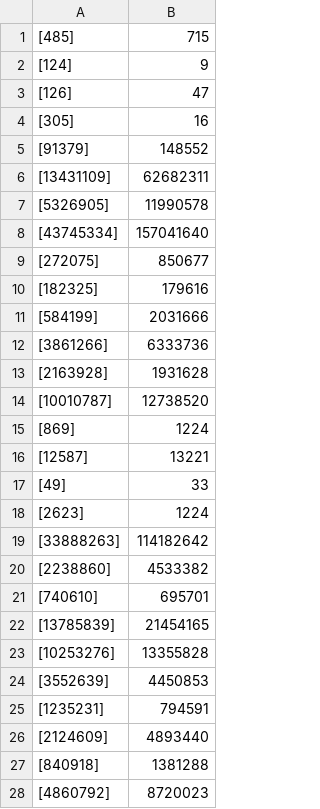
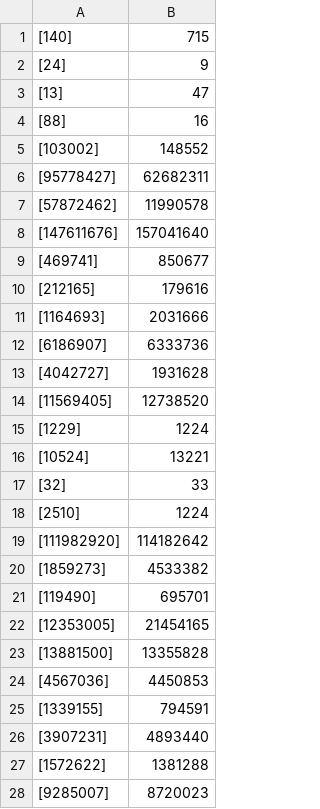
Before and after one commit to peperojyj/project, a CSV file: results/predictions_h_mscnjob-light.csv, drawn as a sheet; only a part is shown; the diff covers the shown part only.

```diff
--- a/results/predictions_h_mscnjob-light.csv
+++ b/results/predictions_h_mscnjob-light.csv
@@ -1,28 +1,28 @@
-[485],715
-[124],9
-[126],47
-[305],16
-[91379],148552
-[13431109],62682311
-[5326905],11990578
-[43745334],157041640
-[272075],850677
-[182325],179616
-[584199],2031666
-[3861266],6333736
-[2163928],1931628
-[10010787],12738520
-[869],1224
-[12587],13221
-[49],33
-[2623],1224
-[33888263],114182642
-[2238860],4533382
-[740610],695701
-[13785839],21454165
-[10253276],13355828
-[3552639],4450853
-[1235231],794591
-[2124609],4893440
-[840918],1381288
-[4860792],8720023
+[140],715
+[24],9
+[13],47
+[88],16
+[103002],148552
+[95778427],62682311
+[57872462],11990578
+[147611676],157041640
+[469741],850677
+[212165],179616
+[1164693],2031666
+[6186907],6333736
+[4042727],1931628
+[11569405],12738520
+[1229],1224
+[10524],13221
+[32],33
+[2510],1224
+[111982920],114182642
+[1859273],4533382
+[119490],695701
+[12353005],21454165
+[13881500],13355828
+[4567036],4450853
+[1339155],794591
+[3907231],4893440
+[1572622],1381288
+[9285007],8720023
```
Also changed, not shown: 42 edited cells elsewhere in this file, results/predictions_h_mscnscale.csv, results/predictions_mscnjob-light.csv, 6 other files.
